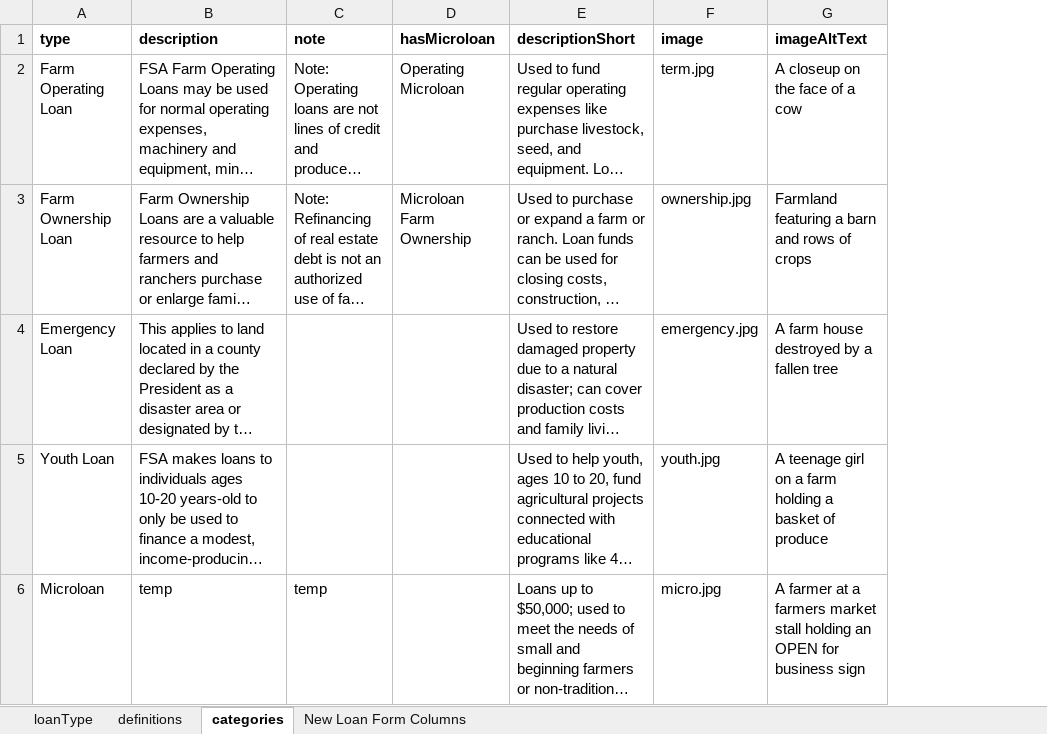
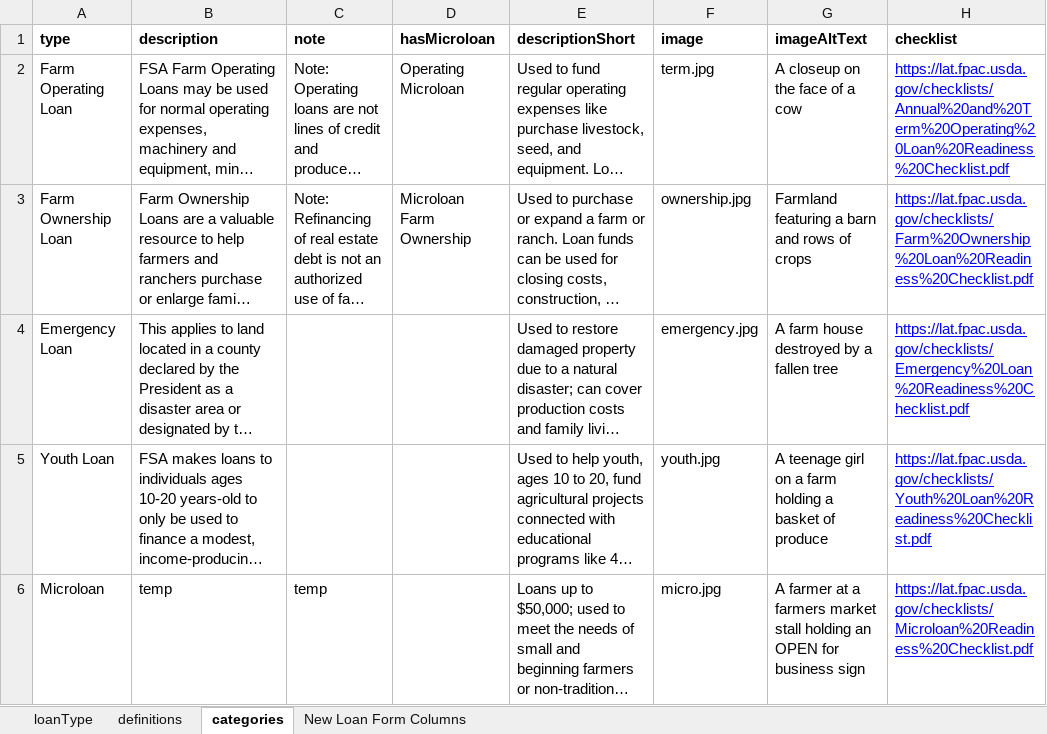
Before and after one commit to 18F/usda-loan-assitant-walkthrough, an Excel workbook: make_loan_info_json/LAT-loan-types.xlsx, sheet categories, drawn as a sheet; long unchanged cells end in …; values as stored, in another font and other column widths than the file's, no borders; charts and pictures not drawn; the diff names each change by its address in the sheet, - before the commit and + after, or states it on an @@ line.

```diff
--- a/make_loan_info_json/LAT-loan-types.xlsx (sheet categories)
+++ b/make_loan_info_json/LAT-loan-types.xlsx (sheet categories)
+column H (checklist), rows 2-6: https://lat.fpac.usda.gov/checklists/Annual%20and%20Term%20Operating%20Loan%20Readiness%20Checklist.pdf | https://lat.fpac.usda.gov/checklists/Farm%20Ownership%20Loan%20Readiness%20Checklist.pdf | https://lat.fpac.usda.gov/checklists/Emergency%20Loan%20Readiness%20Checklist.pdf | https://lat.fpac.usda.gov/checklists/Youth%20Loan%20Readiness%20Checklist.pdf | https://lat.fpac.usda.gov/checklists/Microloan%20Readiness%20Checklist.pdf
```
Also changed, not shown: 3 other files.
